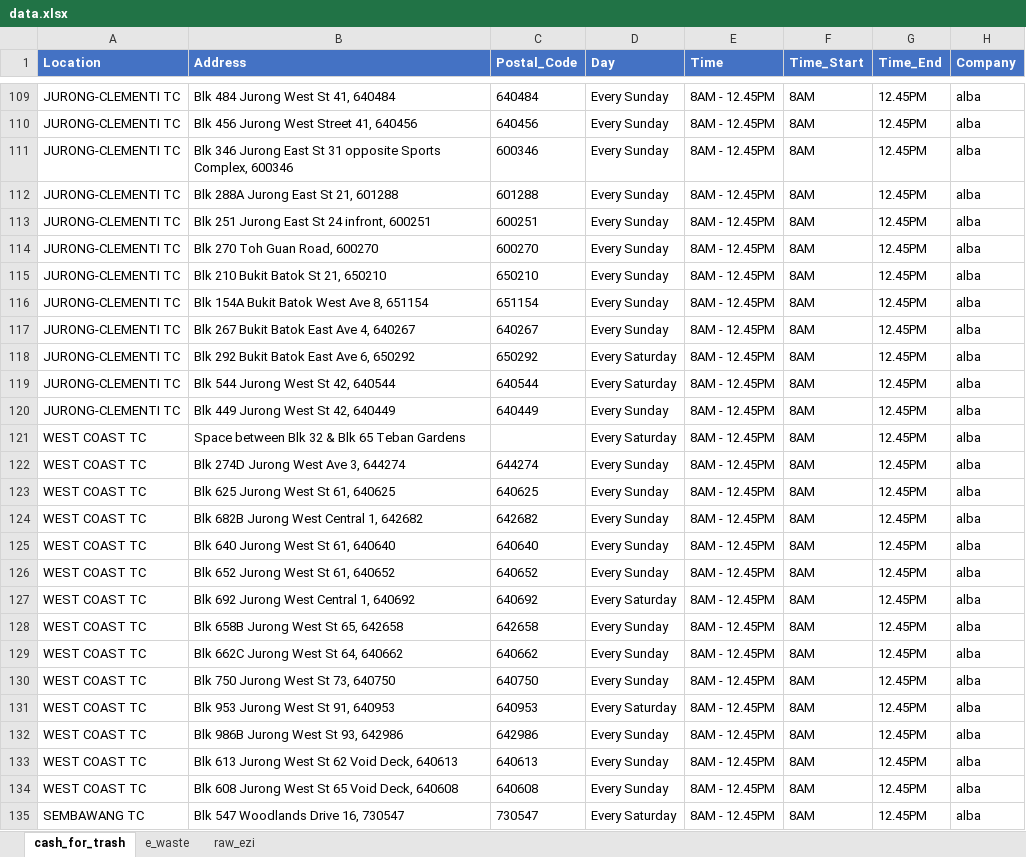
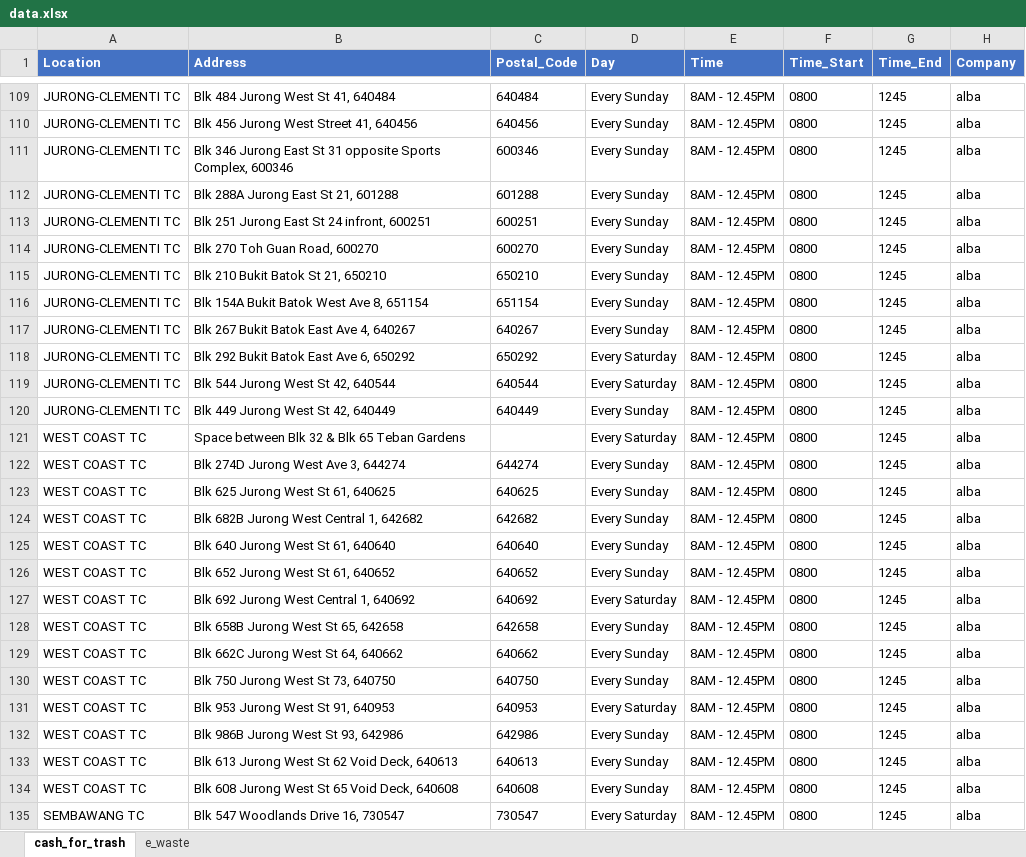
Before and after one commit to ivankqw/recycle-incentive-bot, an Excel workbook: data/data.xlsx, sheet cash_for_trash, drawn as a sheet; only a part is shown, gaps mark what is left out; values as stored, in another font and other column widths than the file's, no borders; the diff covers the shown part only; the diff names each change by its address in the sheet, - before the commit and + after, or states it on an @@ line.

```diff
--- a/data/data.xlsx (sheet cash_for_trash)
+++ b/data/data.xlsx (sheet cash_for_trash)
@@ sheet tab hidden: raw_ezi @@
-F109:F135 (Time_Start): 8AM
+F109:F135 (Time_Start): 0800
-G109:G135 (Time_End): 12.45PM
+G109:G135 (Time_End): 1245
```
Also changed, not shown: 92 edited cells elsewhere in this sheet.
